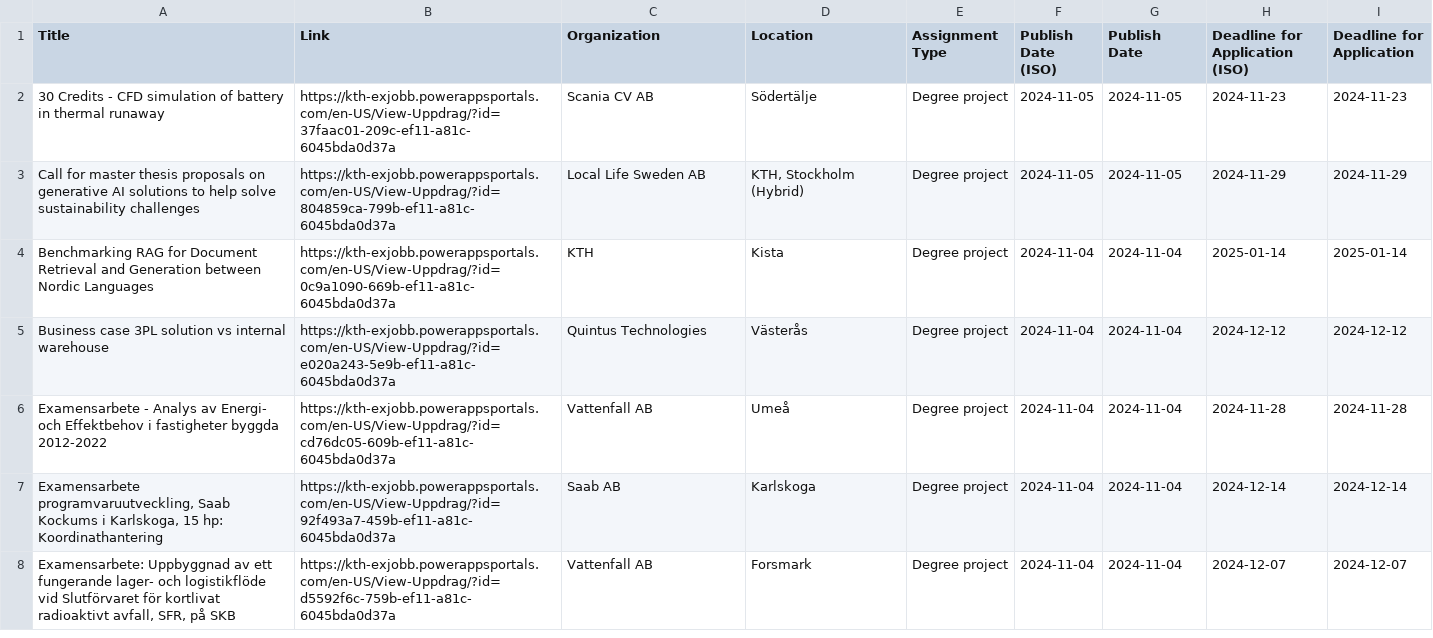
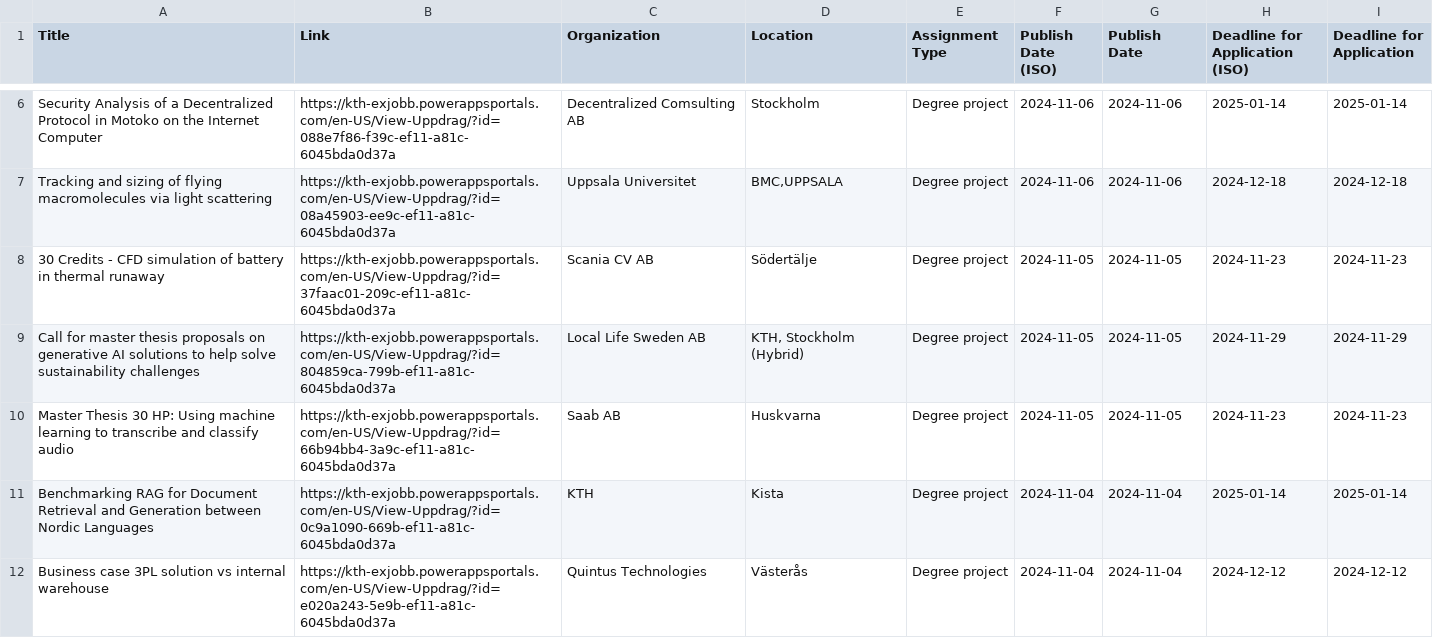
Before and after one commit to Qervas/exjobb, a CSV file: data/kth_exjobb_projects.csv, drawn as a sheet; only a part is shown, gaps mark what is left out; the shorter side is filled out with more unchanged rows; the diff covers the shown part only; the diff names each change by its address in the sheet, - before the commit and + after, or states it on an @@ line.

```diff
--- a/data/kth_exjobb_projects.csv
+++ b/data/kth_exjobb_projects.csv
+row 6: Security Analysis of a Decentralized Protocol in Motoko on the Internet Computer | https://kth-exjobb.powerappsportals.com/en-US/View-Uppdrag/?id=088e7f86-f39c-ef11-a81c-6045bda0d37a | Decentralized Comsulting AB | Stockholm | Degree project | 2024-11-06 | 2024-11-06 | 2025-01-14 | 2025-01-14
+row 7: Tracking and sizing of flying macromolecules via light scattering | https://kth-exjobb.powerappsportals.com/en-US/View-Uppdrag/?id=08a45903-ee9c-ef11-a81c-6045bda0d37a | Uppsala Universitet | BMC,UPPSALA | Degree project | 2024-11-06 | 2024-11-06 | 2024-12-18 | 2024-12-18
+row 10: Master Thesis 30 HP: Using machine learning to transcribe and classify audio | https://kth-exjobb.powerappsportals.com/en-US/View-Uppdrag/?id=66b94bb4-3a9c-ef11-a81c-6045bda0d37a | Saab AB | Huskvarna | Degree project | 2024-11-05 | 2024-11-05 | 2024-11-23 | 2024-11-23
```
Also changed, not shown: 8 added rows and 10 removed rows elsewhere in this file, data/cth_exjobb_projects.csv, data/liu_exjobb_projects.csv.
